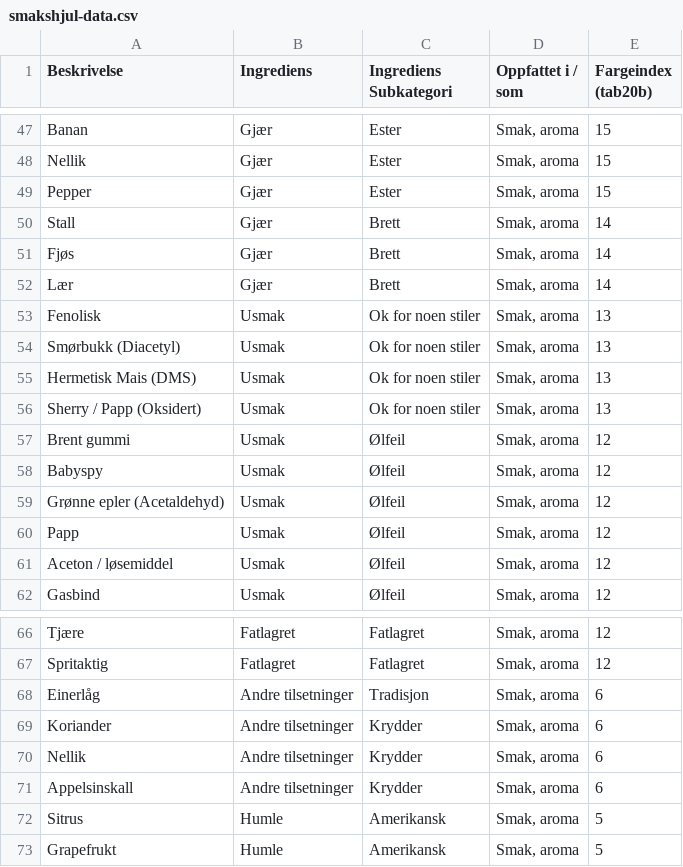
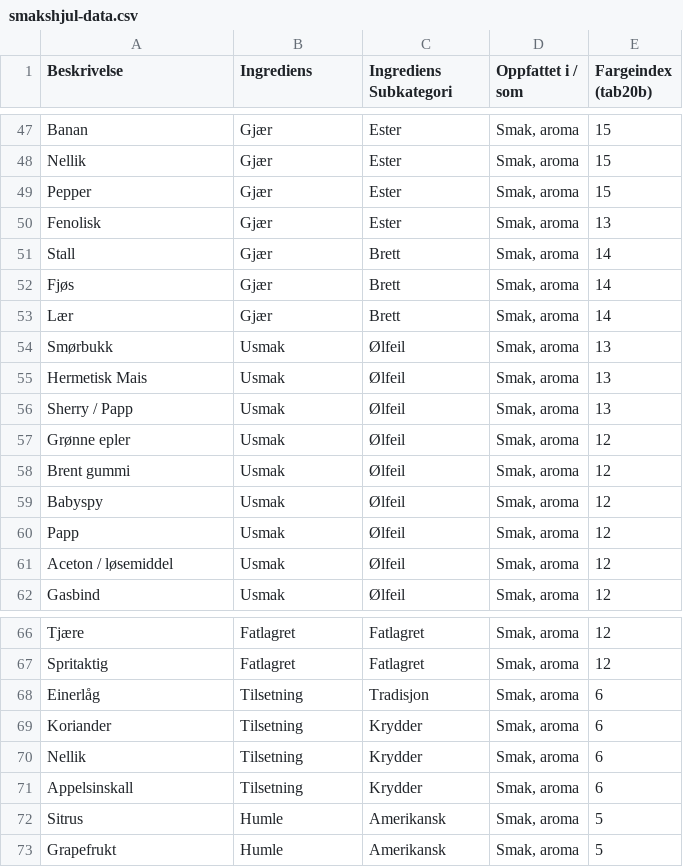
Before and after one commit to DjPale/smakshjul, a CSV file: data/smakshjul-data.csv (was smakshjul-data.csv), drawn as a sheet; only a part is shown, gaps mark what is left out.

```diff
--- a/smakshjul-data.csv
+++ b/data/smakshjul-data.csv
@@ -49,2 +49,3 @@ Nellik,Gjær,Ester,"Smak, aroma",15
 Pepper,Gjær,Ester,"Smak, aroma",15
+Fenolisk,Gjær,Ester,"Smak, aroma",13
 Stall,Gjær,Brett,"Smak, aroma",14
@@ -52,9 +53,8 @@ Fjøs,Gjær,Brett,"Smak, aroma",14
 Lær,Gjær,Brett,"Smak, aroma",14
-Fenolisk,Usmak,Ok for noen stiler,"Smak, aroma",13
-Smørbukk (Diacetyl),Usmak,Ok for noen stiler,"Smak, aroma",13
-Hermetisk Mais (DMS),Usmak,Ok for noen stiler,"Smak, aroma",13
-Sherry /  Papp (Oksidert),Usmak,Ok for noen stiler,"Smak, aroma",13
+Smørbukk,Usmak,Ølfeil,"Smak, aroma",13
+Hermetisk Mais,Usmak,Ølfeil,"Smak, aroma",13
+Sherry /  Papp,Usmak,Ølfeil,"Smak, aroma",13
+Grønne epler,Usmak,Ølfeil,"Smak, aroma",12
 Brent gummi,Usmak,Ølfeil,"Smak, aroma",12
 Babyspy,Usmak,Ølfeil,"Smak, aroma",12
-Grønne epler (Acetaldehyd),Usmak,Ølfeil,"Smak, aroma",12
 Papp,Usmak,Ølfeil,"Smak, aroma",12
@@ -67,6 +67,6 @@ Tjære,Fatlagret,Fatlagret,"Smak, aroma",12
 Spritaktig,Fatlagret,Fatlagret,"Smak, aroma",12
-Einerlåg,Andre tilsetninger,Tradisjon,"Smak, aroma",6
-Koriander,Andre tilsetninger,Krydder,"Smak, aroma",6
-Nellik,Andre tilsetninger,Krydder,"Smak, aroma",6
-Appelsinskall,Andre tilsetninger,Krydder,"Smak, aroma",6
+Einerlåg,Tilsetning,Tradisjon,"Smak, aroma",6
+Koriander,Tilsetning,Krydder,"Smak, aroma",6
+Nellik,Tilsetning,Krydder,"Smak, aroma",6
+Appelsinskall,Tilsetning,Krydder,"Smak, aroma",6
 Sitrus,Humle,Amerikansk,"Smak, aroma",5
```
Also changed, not shown: 9 other files.
